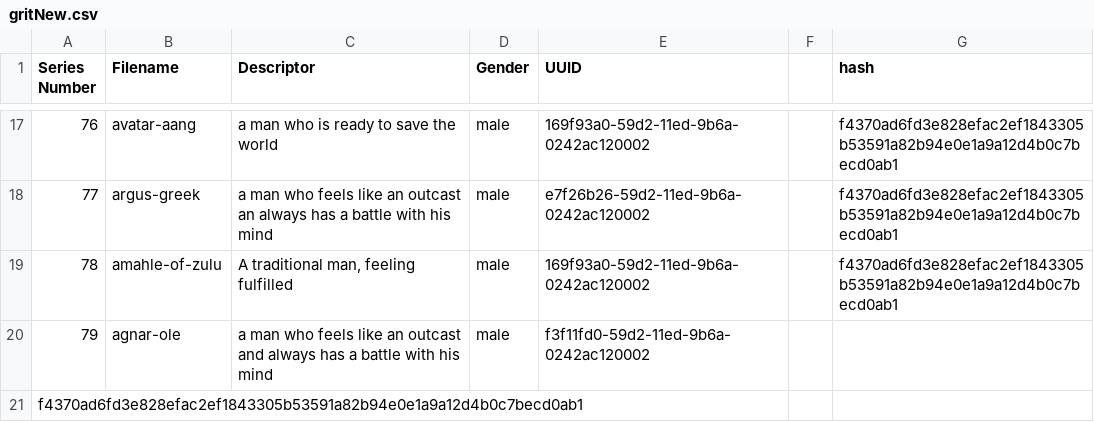
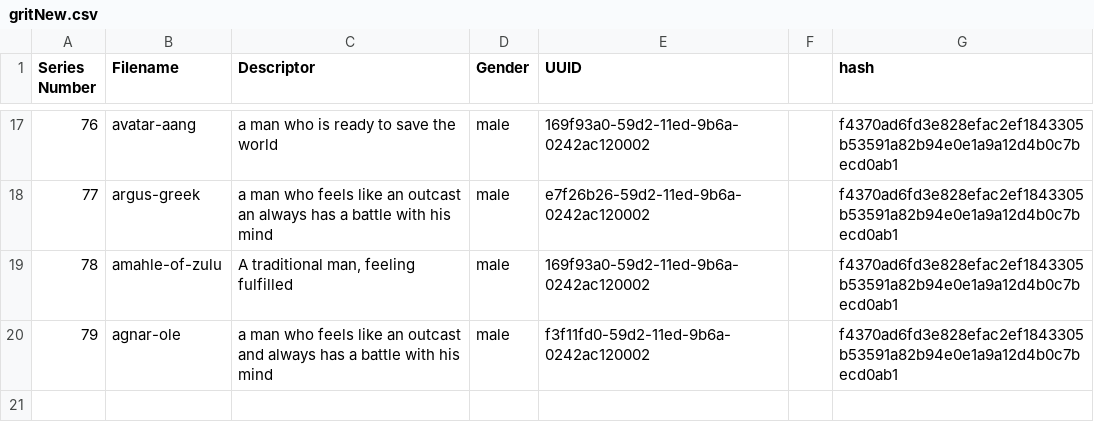
Before and after one commit to DevAyomi/hng-hashing-tool, a CSV file: output csv/gritNew.csv, drawn as a sheet; only a part is shown, gaps mark what is left out.

Commit message:
Update gritNew.csv

```diff
--- a/output csv/gritNew.csv
+++ b/output csv/gritNew.csv
@@ -19,3 +19,2 @@
 78,amahle-of-zulu,"A traditional man, feeling fulfilled",male,169f93a0-59d2-11ed-9b6a-0242ac120002,,f4370ad6fd3e828efac2ef1843305b53591a82b94e0e1a9a12d4b0c7becd0ab1
-79,agnar-ole,"a man who feels like an outcast and always has a battle with his mind",male,f3f11fd0-59d2-11ed-9b6a-0242ac120002,
-f4370ad6fd3e828efac2ef1843305b53591a82b94e0e1a9a12d4b0c7becd0ab1
+79,agnar-ole,"a man who feels like an outcast and always has a battle with his mind",male,f3f11fd0-59d2-11ed-9b6a-0242ac120002,,f4370ad6fd3e828efac2ef1843305b53591a82b94e0e1a9a12d4b0c7becd0ab1
```
